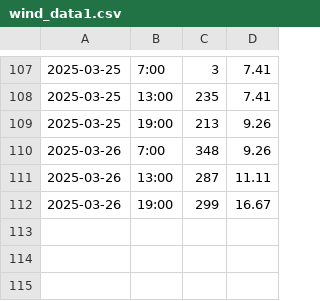
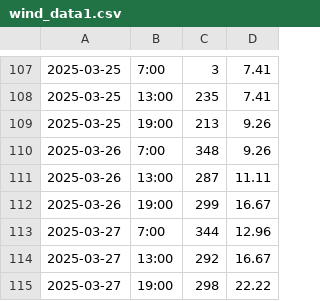
Before and after one commit to nadirprt/windlivedata2, a CSV file: wind_data1.csv, drawn as a sheet; only a part is shown, gaps mark what is left out.

```diff
--- a/wind_data1.csv
+++ b/wind_data1.csv
@@ -112 +112,4 @@
 2025-03-26,19:00,299,16.67
+2025-03-27,7:00,344,12.96
+2025-03-27,13:00,292,16.67
+2025-03-27,19:00,298,22.22
```
